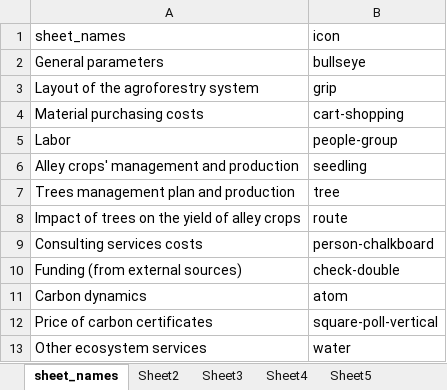
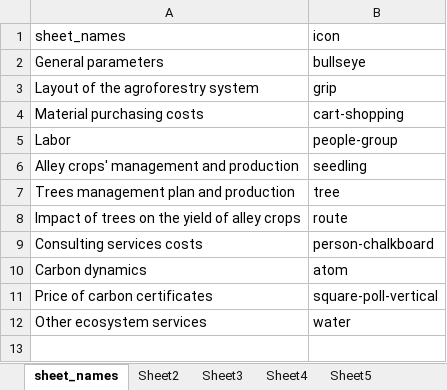
Before and after one commit to hortibonn/Walnut_Hedgerow_Agroforestry, an Excel workbook: data/Walnut_grain_veg_tub.xlsx, sheet sheet_names, drawn as a sheet; values as stored, in another font and other column widths than the file's, no borders; the diff names each change by its address in the sheet, - before the commit and + after, or states it on an @@ line.

```diff
--- a/data/Walnut_grain_veg_tub.xlsx (sheet sheet_names)
+++ b/data/Walnut_grain_veg_tub.xlsx (sheet sheet_names)
-row 10: Funding (from external sources) | check-double
```
Also changed, not shown: sheet Sheet3, other sheet tabs.
